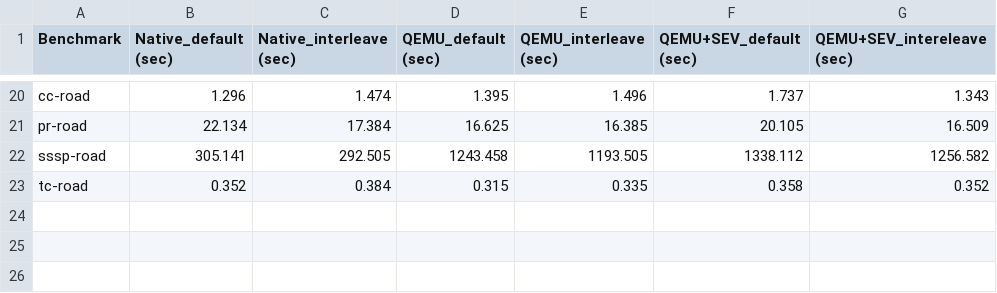
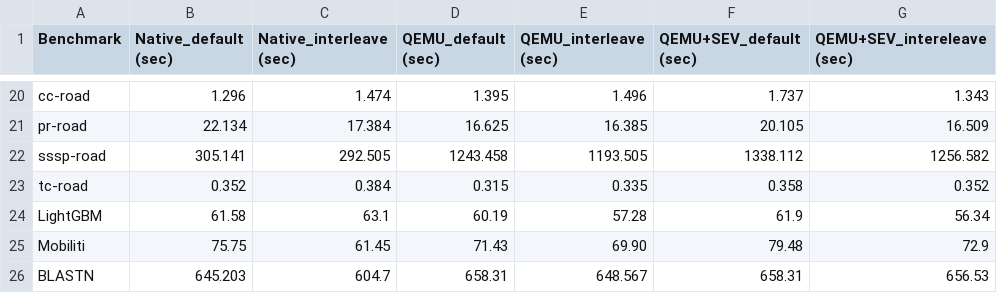
Before and after one commit to lbnl-cybersecurity/tee-hpc, a CSV file: results-data/time_sev_7702.csv, drawn as a sheet; only a part is shown, gaps mark what is left out; the diff names each change by its address in the sheet, - before the commit and + after, or states it on an @@ line.

Commit message:
Add some new data

```diff
--- a/results-data/time_sev_7702.csv
+++ b/results-data/time_sev_7702.csv
+row 24: LightGBM | 61.58 | 63.1 | 60.19 | 57.28 | 61.9 | 56.34
+row 25: Mobiliti | 75.75 | 61.45 | 71.43 | 69.90 | 79.48 | 72.9
+row 26: BLASTN | 645.203 | 604.7 | 658.31 | 648.567 | 658.31 | 656.53
```
Also changed, not shown: 2 other files.
